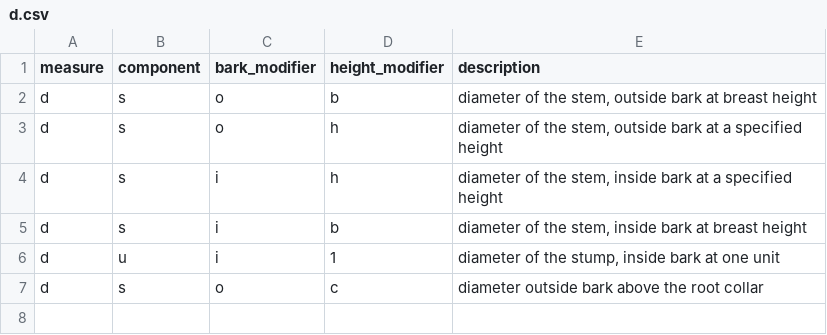
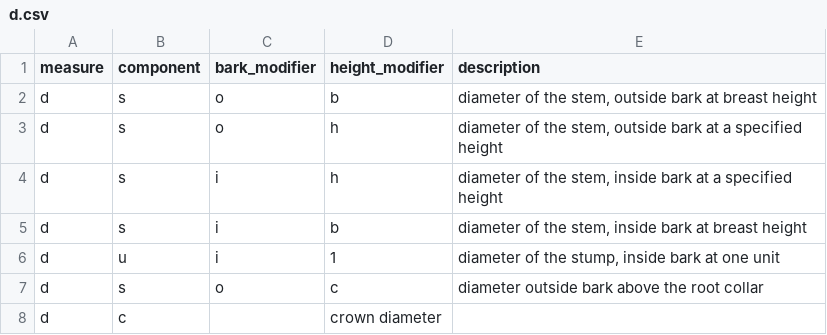
Before and after one commit to allometric/allometric, a CSV file: inst/variable_defs/d.csv, drawn as a sheet; the diff names each change by its address in the sheet, - before the commit and + after, or states it on an @@ line.

```diff
--- a/inst/variable_defs/d.csv
+++ b/inst/variable_defs/d.csv
+row 8: d | c |  | crown diameter
```
Also changed, not shown: inst/model_ids.csv, inst/variable_defs/v.csv, 9 other files.
